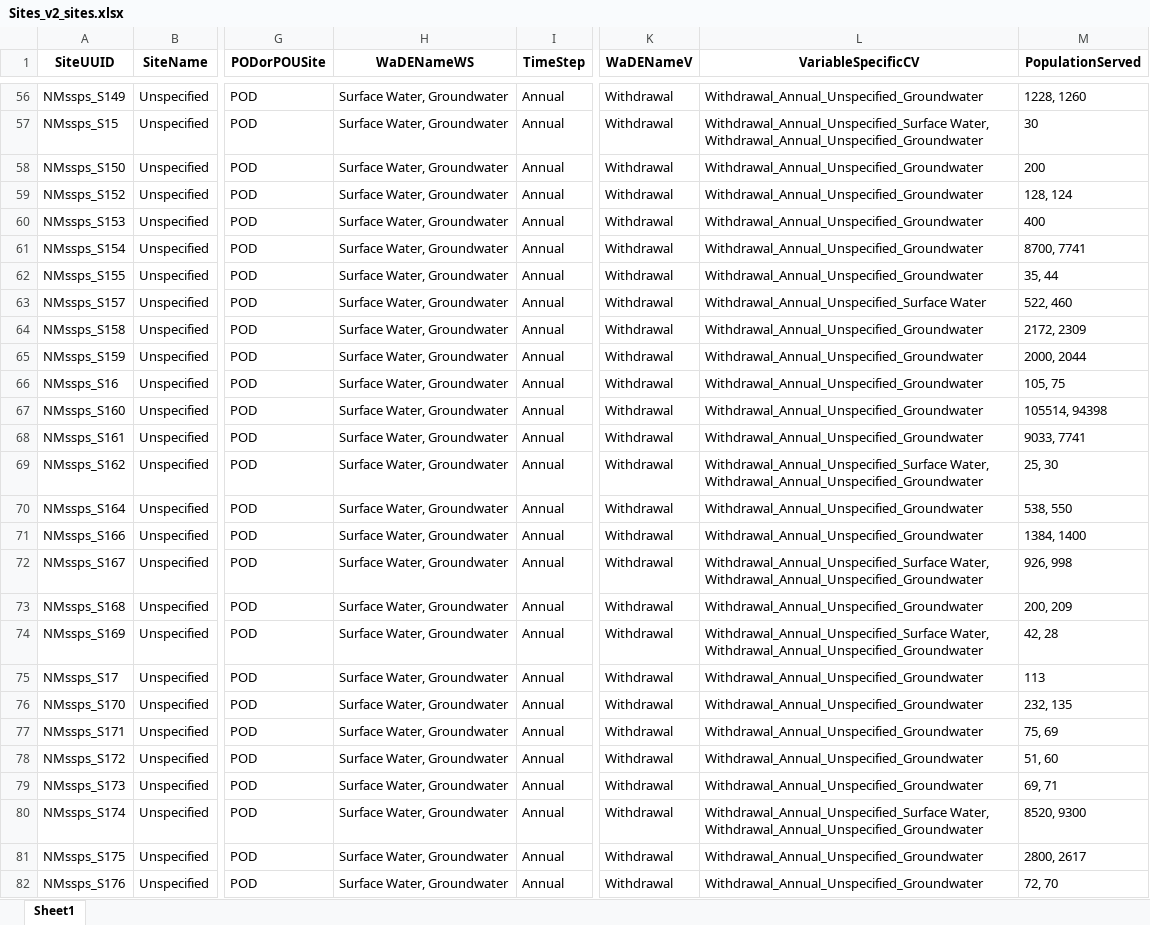
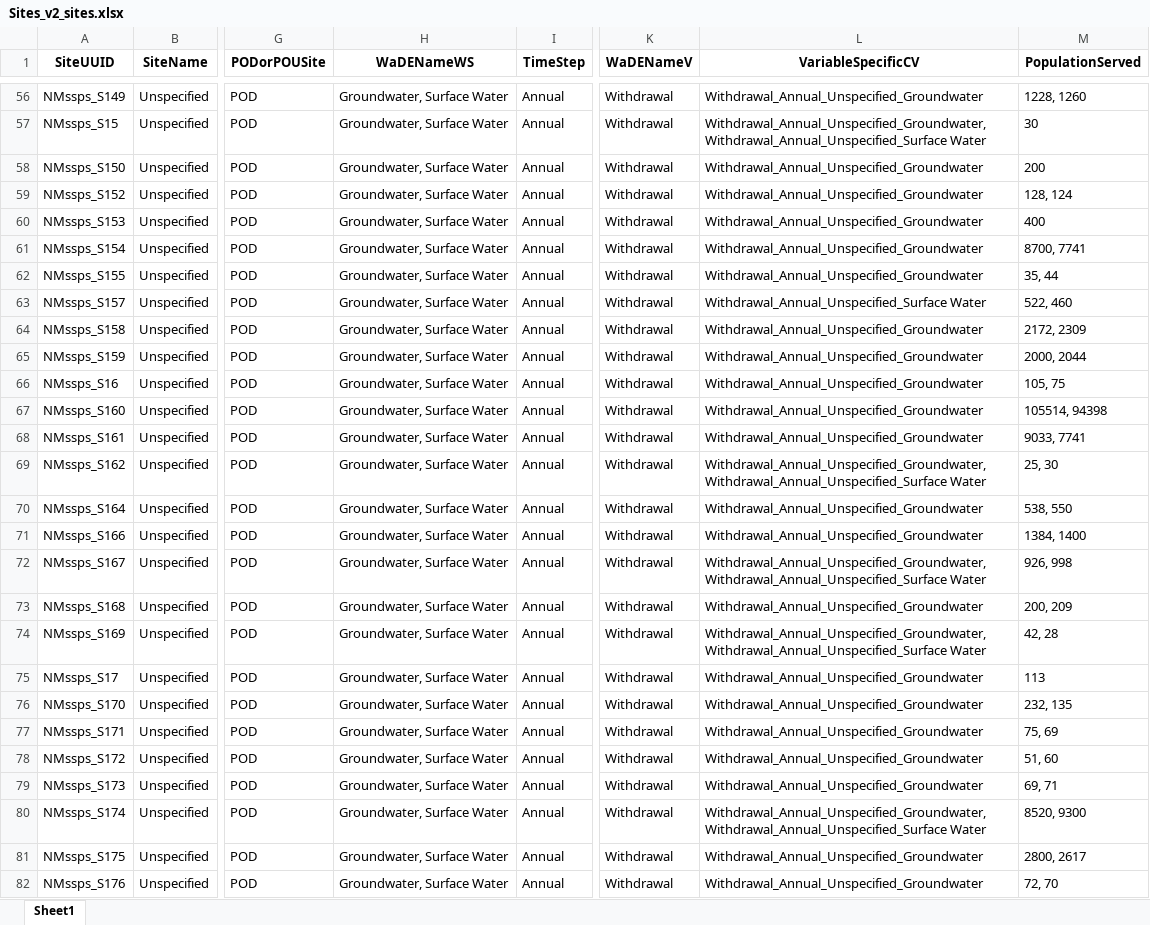
Before and after one commit to WSWCWaterDataExchange/WaDE2.0Apps, an Excel workbook: SSPS_Demo/NotEssentialData/Sites_v2_sites.xlsx, sheet Sheet1, drawn as a sheet; only a part is shown, gaps mark what is left out; values as stored, in another font and other column widths than the file's, no borders; the diff covers the shown part only; the diff names each change by its address in the sheet, - before the commit and + after, or states it on an @@ line.

```diff
--- a/SSPS_Demo/NotEssentialData/Sites_v2_sites.xlsx (sheet Sheet1)
+++ b/SSPS_Demo/NotEssentialData/Sites_v2_sites.xlsx (sheet Sheet1)
-H56:H82 (WaDENameWS): Surface Water, Groundwater
+H56:H82 (WaDENameWS): Groundwater, Surface Water
-L57 (VariableSpecificCV): Withdrawal_Annual_Unspecified_Surface Water, Withdrawal_Annual_Unspecified_Groundwater
+L57 (VariableSpecificCV): Withdrawal_Annual_Unspecified_Groundwater, Withdrawal_Annual_Unspecified_Surface Water
-L69 (VariableSpecificCV): Withdrawal_Annual_Unspecified_Surface Water, Withdrawal_Annual_Unspecified_Groundwater
+L69 (VariableSpecificCV): Withdrawal_Annual_Unspecified_Groundwater, Withdrawal_Annual_Unspecified_Surface Water
-L72 (VariableSpecificCV): Withdrawal_Annual_Unspecified_Surface Water, Withdrawal_Annual_Unspecified_Groundwater
+L72 (VariableSpecificCV): Withdrawal_Annual_Unspecified_Groundwater, Withdrawal_Annual_Unspecified_Surface Water
-L74 (VariableSpecificCV): Withdrawal_Annual_Unspecified_Surface Water, Withdrawal_Annual_Unspecified_Groundwater
+L74 (VariableSpecificCV): Withdrawal_Annual_Unspecified_Groundwater, Withdrawal_Annual_Unspecified_Surface Water
-L80 (VariableSpecificCV): Withdrawal_Annual_Unspecified_Surface Water, Withdrawal_Annual_Unspecified_Groundwater
+L80 (VariableSpecificCV): Withdrawal_Annual_Unspecified_Groundwater, Withdrawal_Annual_Unspecified_Surface Water
```
Also changed, not shown: 1003 edited cells elsewhere in this sheet, 10 other files.
